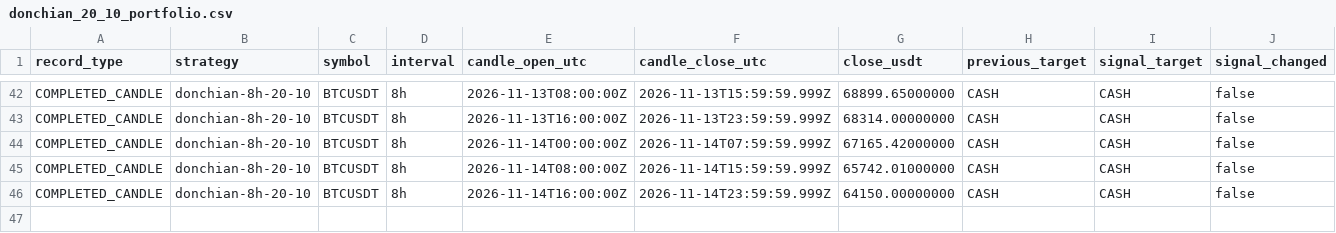
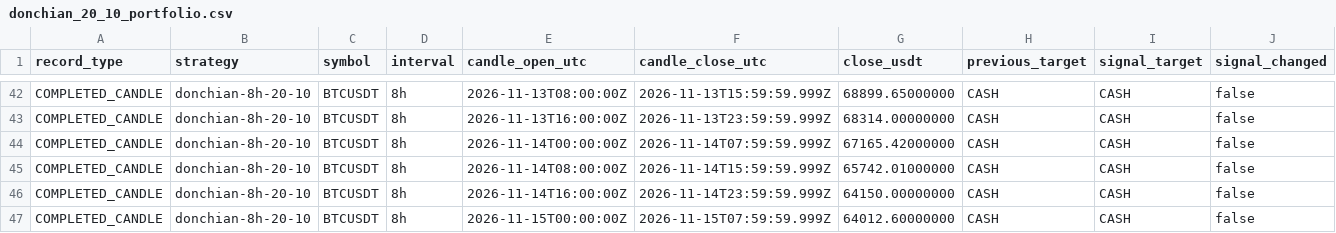
Before and after one commit to nkfai1982-oss/btc, a CSV file: tools/binance-ema300-monitor/donchian_20_10_portfolio.csv, drawn as a sheet; only a part is shown, gaps mark what is left out; rows hold the shown columns only; the diff names each change by its address in the sheet, - before the commit and + after, or states it on an @@ line.

Commit message:
Record BTC strategy portfolio evaluations

```diff
--- a/tools/binance-ema300-monitor/donchian_20_10_portfolio.csv
+++ b/tools/binance-ema300-monitor/donchian_20_10_portfolio.csv
+row 47: COMPLETED_CANDLE | donchian-8h-20-10 | BTCUSDT | 8h | 2026-11-15T00:00:00Z | 2026-11-15T07:59:59.999Z | 64012.60000000 | CASH | CASH | false
```
Also changed, not shown: tools/binance-ema300-monitor/ema300_portfolio.csv.
